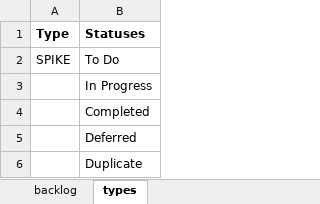
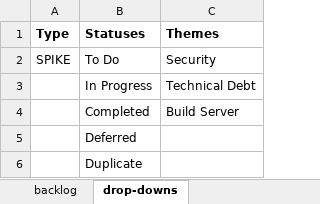
Before and after one commit to jonathanburrows/lavalav-legacy, an Excel workbook: docs/backlog.xlsx, sheet drop-downs, drawn as a sheet; values as stored, in another font and other column widths than the file's, no borders; the diff names each change by its address in the sheet, - before the commit and + after, or states it on an @@ line.

Commit message:
refined the backlog, added security as a priority over build server

```diff
--- a/docs/backlog.xlsx (sheet drop-downs)
+++ b/docs/backlog.xlsx (sheet drop-downs)
-sheet tab: types
+sheet tab: drop-downs
+column C (Themes), rows 2-4: Security | Technical Debt | Build Server
```
Also changed, not shown: sheet backlog.
